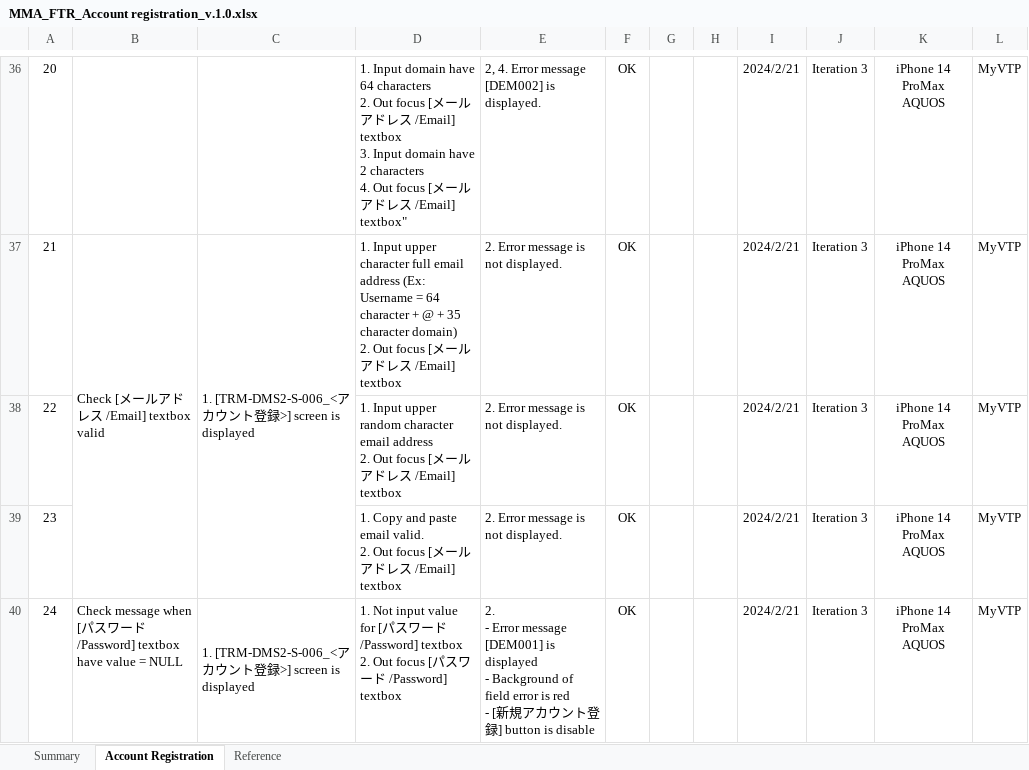
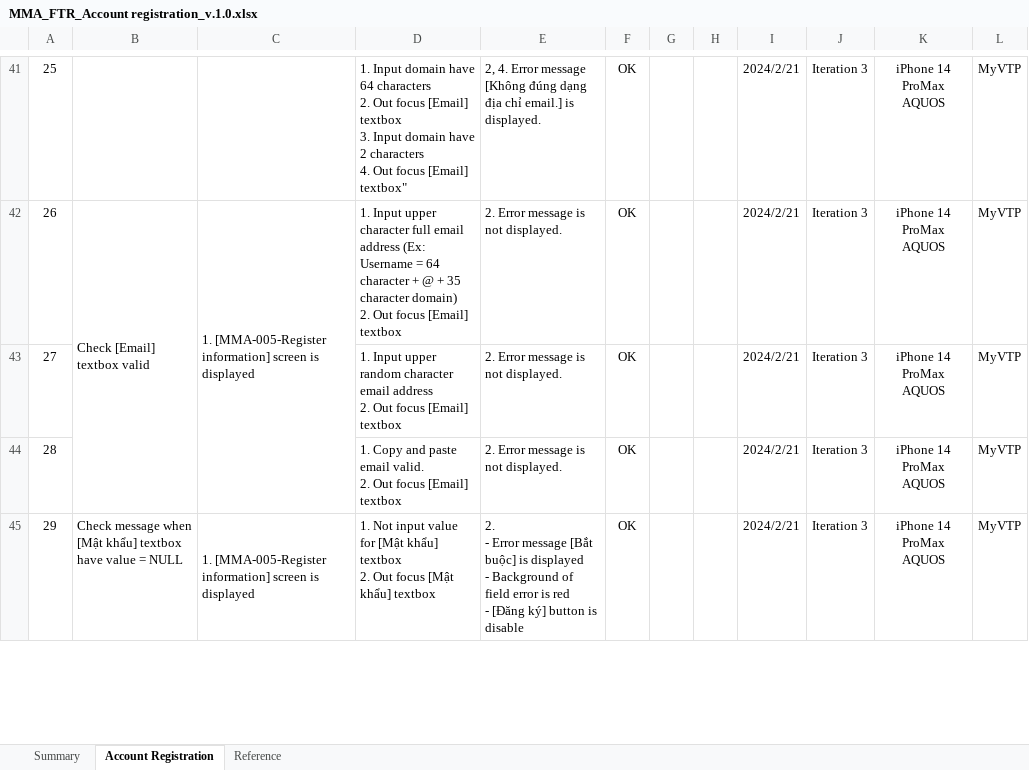
Before and after one commit to CapstoneProjectFA24/MoveMate_Spec, an Excel workbook: Report/MMA_FTR_Account registration_v.1.0.xlsx, sheet Account Registration, drawn as a sheet; only a part is shown, gaps mark what is left out; values as stored, in another font and other column widths than the file's, no borders; conditional formats not drawn; addresses are those after the commit; ↵ is a line break in a cell; the diff covers the shown part only; the diff names each change by its address in the sheet, - before the commit and + after, or states it on an @@ line.

Commit message:
feat: update test account register

```diff
--- a/Report/MMA_FTR_Account registration_v.1.0.xlsx (sheet Account Registration)
+++ b/Report/MMA_FTR_Account registration_v.1.0.xlsx (sheet Account Registration)
@@ column A renumbered from row 32 down @@
-D41: …Out focus [メールアドレス /Email] textbox ↵ 3. Input domain have 2 characters ↵ 4. Out focus [メールアドレス /Email] textbox"
+D41: …Out focus [Email] textbox ↵ 3. Input domain have 2 characters ↵ 4. Out focus [Email] textbox"
-E41: …Error message [DEM002] is displayed.
+E41: …Error message [Không đúng dạng địa chỉ email.] is displayed.
-B42: Check [メールアドレス /Email] textbox valid
+B42: Check [Email] textbox valid
-C42: 1. [TRM-DMS2-S-006_<アカウント登録>] screen is…
+C42: 1. [MMA-005-Register information] screen is…
-D42: …Out focus [メールアドレス /Email] textbox
+D42: …Out focus [Email] textbox
-D43: …Out focus [メールアドレス /Email] textbox
+D43: …Out focus [Email] textbox
-D44: …Out focus [メールアドレス /Email] textbox
+D44: …Out focus [Email] textbox
-B45: …message when [パスワード /Password] textbox have…
+B45: …message when [Mật khẩu] textbox have…
-C45: 1. [TRM-DMS2-S-006_<アカウント登録>] screen is…
+C45: 1. [MMA-005-Register information] screen is…
-D45: …value for [パスワード /Password] textbox ↵ 2. Out focus [パスワード /Password] textbox
+D45: …value for [Mật khẩu] textbox ↵ 2. Out focus [Mật khẩu] textbox
-E45: …Error message [DEM001] is displayed ↵ - Background of field error is red ↵ - [新規アカウント登録] button is…
+E45: …Error message [Bắt buộc] is displayed ↵ - Background of field error is red ↵ - [Đăng ký] button is…
```
Also changed, not shown: 7 added rows, 16 removed rows and 96 edited cells elsewhere in this sheet, sheet Summary, Report/Đăng ký tài khoản.xlsx.
